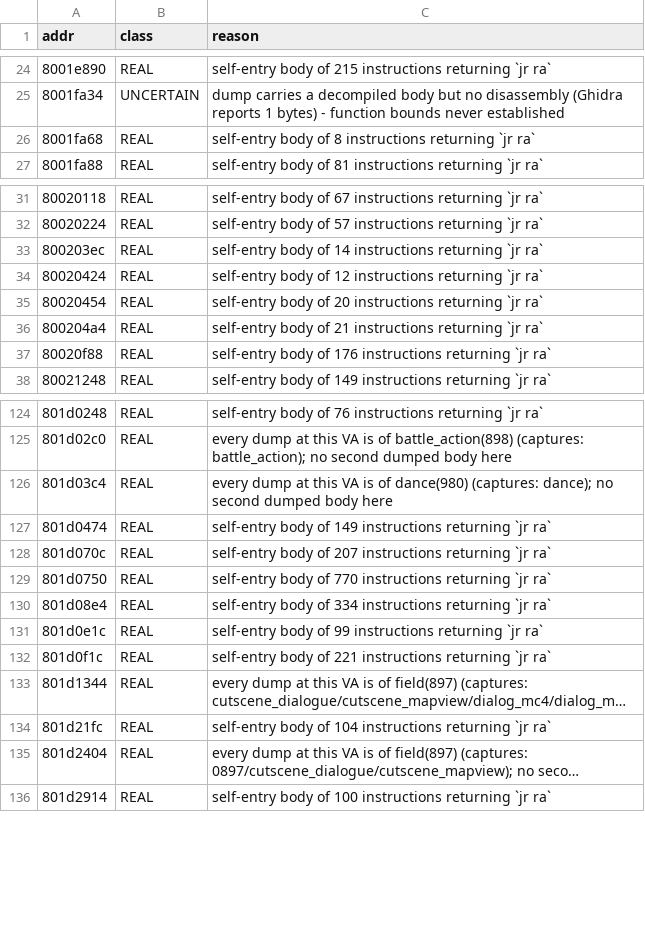
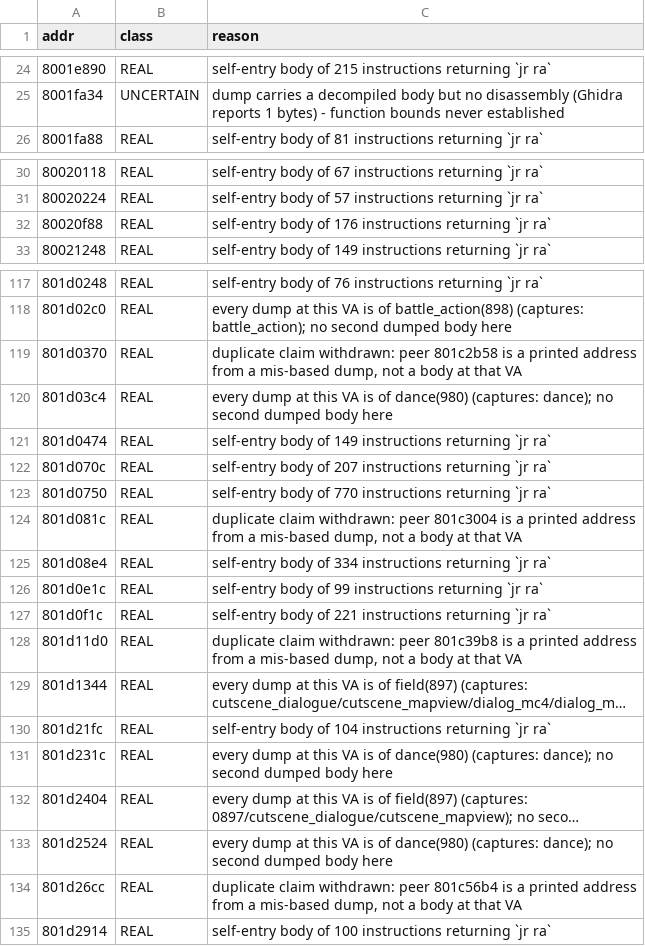
Before and after one commit to AndrewAltimit/legend-of-legaia-re, a CSV file: scripts/ghidra-analysis/worklist-classification.csv, drawn as a sheet; only a part is shown, gaps mark what is left out; long unchanged cells end in …; removed rows and columns are numbered as before the commit, all else as after; the diff covers the shown part only; the diff names each change by its address in the sheet, - before the commit and + after, or states it on an @@ line.

```diff
--- a/scripts/ghidra-analysis/worklist-classification.csv
+++ b/scripts/ghidra-analysis/worklist-classification.csv
-row 26: 8001fa68 | REAL | self-entry body of 8 instructions returning `jr ra`
-row 33: 800203ec | REAL | self-entry body of 14 instructions returning `jr ra`
-row 34: 80020424 | REAL | self-entry body of 12 instructions returning `jr ra`
-row 35: 80020454 | REAL | self-entry body of 20 instructions returning `jr ra`
-row 36: 800204a4 | REAL | self-entry body of 21 instructions returning `jr ra`
+row 119: 801d0370 | REAL | duplicate claim withdrawn: peer 801c2b58 is a printed address from a mis-based dump, not a body at that VA
+row 124: 801d081c | REAL | duplicate claim withdrawn: peer 801c3004 is a printed address from a mis-based dump, not a body at that VA
+row 128: 801d11d0 | REAL | duplicate claim withdrawn: peer 801c39b8 is a printed address from a mis-based dump, not a body at that VA
+row 131: 801d231c | REAL | every dump at this VA is of dance(980) (captures: dance); no second dumped body here
+row 133: 801d2524 | REAL | every dump at this VA is of dance(980) (captures: dance); no second dumped body here
+row 134: 801d26cc | REAL | duplicate claim withdrawn: peer 801c56b4 is a printed address from a mis-based dump, not a body at that VA
```
Also changed, not shown: 12 added rows, 6 removed rows and 8 edited cells elsewhere in this file, 5 other files.
